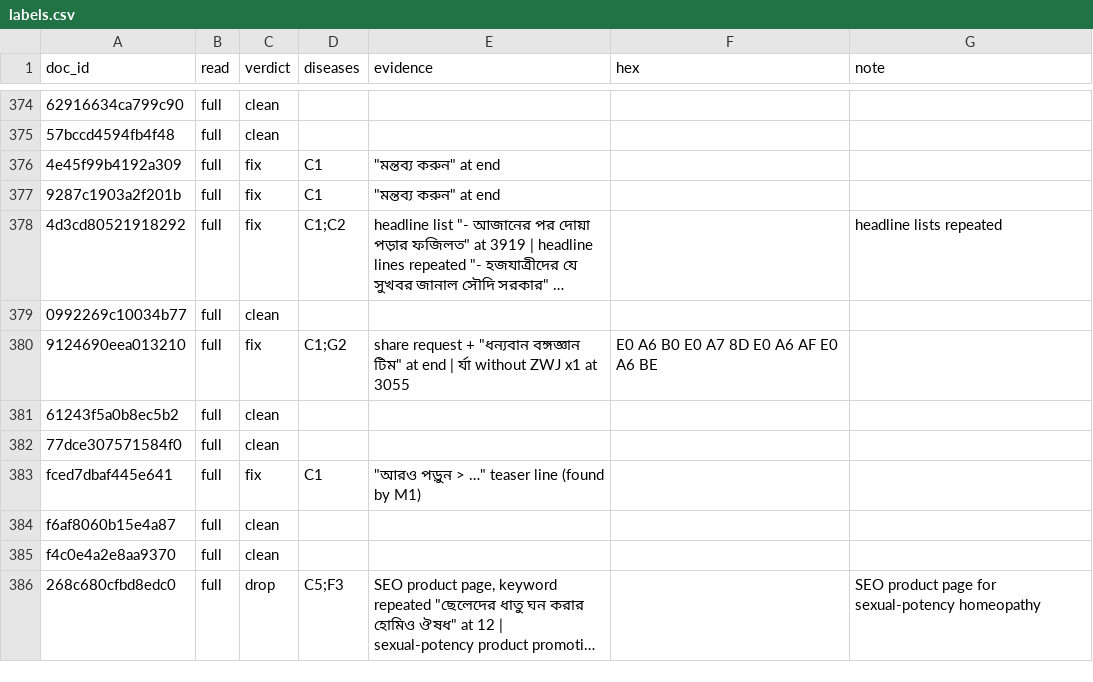
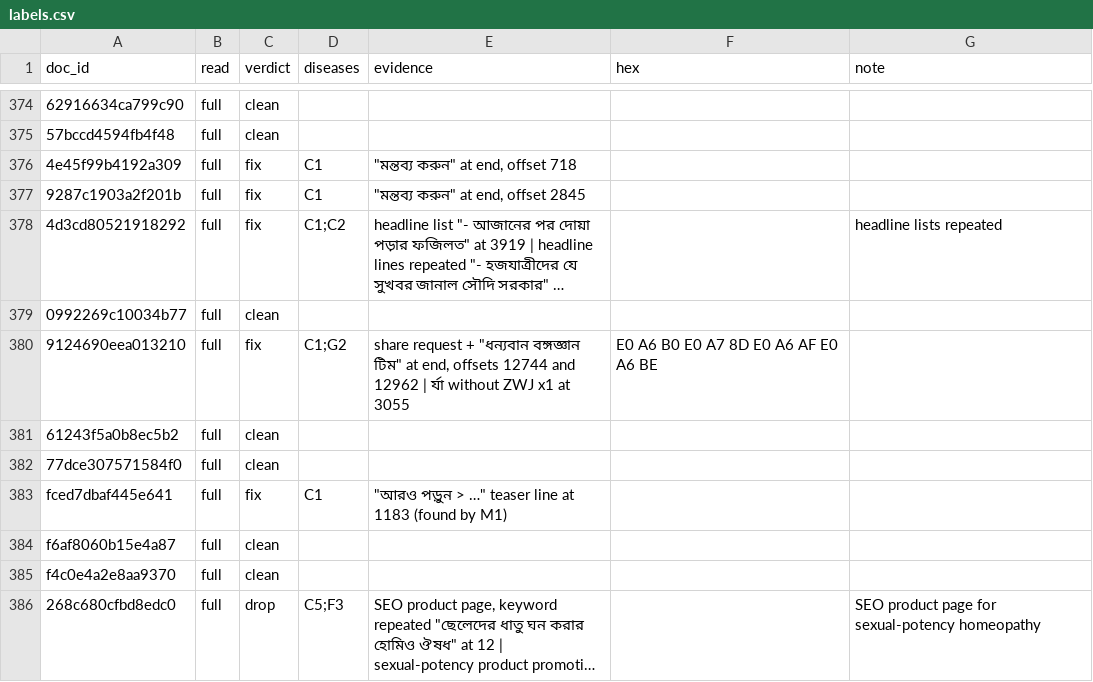
Before and after one commit to sohamniyogi/era-v5-lab, a CSV file: diagnosis/submissions/ind-bn-fw2/sohamniyogi/labels.csv, drawn as a sheet; only a part is shown, gaps mark what is left out; long unchanged cells end in …; the diff covers the shown part only; the diff names each change by its address in the sheet, - before the commit and + after, or states it on an @@ line.

```diff
--- a/diagnosis/submissions/ind-bn-fw2/sohamniyogi/labels.csv
+++ b/diagnosis/submissions/ind-bn-fw2/sohamniyogi/labels.csv
-E376 (evidence): "মন্তব্য করুন" at end
+E376 (evidence): "মন্তব্য করুন" at end, offset 718
-E377 (evidence): "মন্তব্য করুন" at end
+E377 (evidence): "মন্তব্য করুন" at end, offset 2845
-E380 (evidence): …টিম" at end | র্যা…
+E380 (evidence): …টিম" at end, offsets 12744 and 12962 | র্যা…
-E383 (evidence): "আরও পড়ুন > …" teaser line (found by M1)
+E383 (evidence): "আরও পড়ুন > …" teaser line at 1183 (found by M1)
```
Also changed, not shown: 83 edited cells elsewhere in this file, 1 other file.
